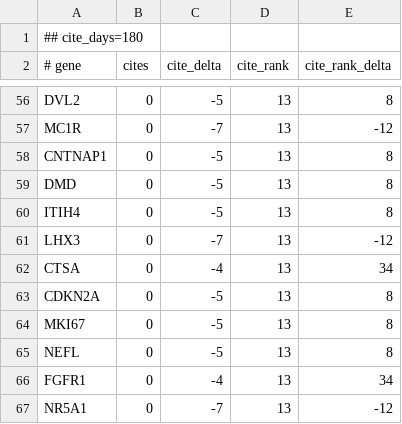
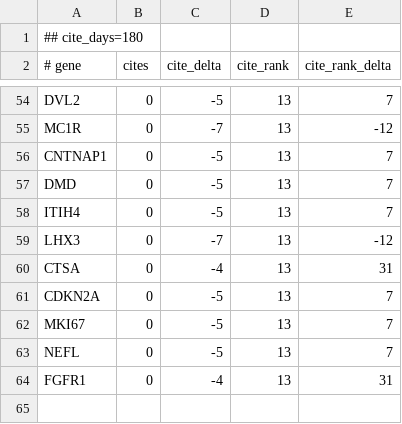
Before and after one commit to broadinstitute/gene-hints, a TSV file: data/canis-lupus-familiaris-pubmed-citations.tsv, drawn as a sheet; only a part is shown, gaps mark what is left out; removed rows and columns are numbered as before the commit, all else as after; the diff covers the shown part only; the diff names each change by its address in the sheet, - before the commit and + after, or states it on an @@ line.

```diff
--- a/data/canis-lupus-familiaris-pubmed-citations.tsv
+++ b/data/canis-lupus-familiaris-pubmed-citations.tsv
-E54 (cite_rank_delta): 8
+E54 (cite_rank_delta): 7
-E56:E58 (cite_rank_delta): 8
+E56:E58 (cite_rank_delta): 7
-E60 (cite_rank_delta): 34
+E60 (cite_rank_delta): 31
-E61:E63 (cite_rank_delta): 8
+E61:E63 (cite_rank_delta): 7
-E64 (cite_rank_delta): 34
+E64 (cite_rank_delta): 31
-row 67: NR5A1 | 0 | -7 | 13 | -12
```
Also changed, not shown: 2 removed rows and 45 edited cells elsewhere in this file, data/homo-sapiens-gene-hints.tsv, data/mus-musculus-pubmed-citations.tsv, 1 other file.
